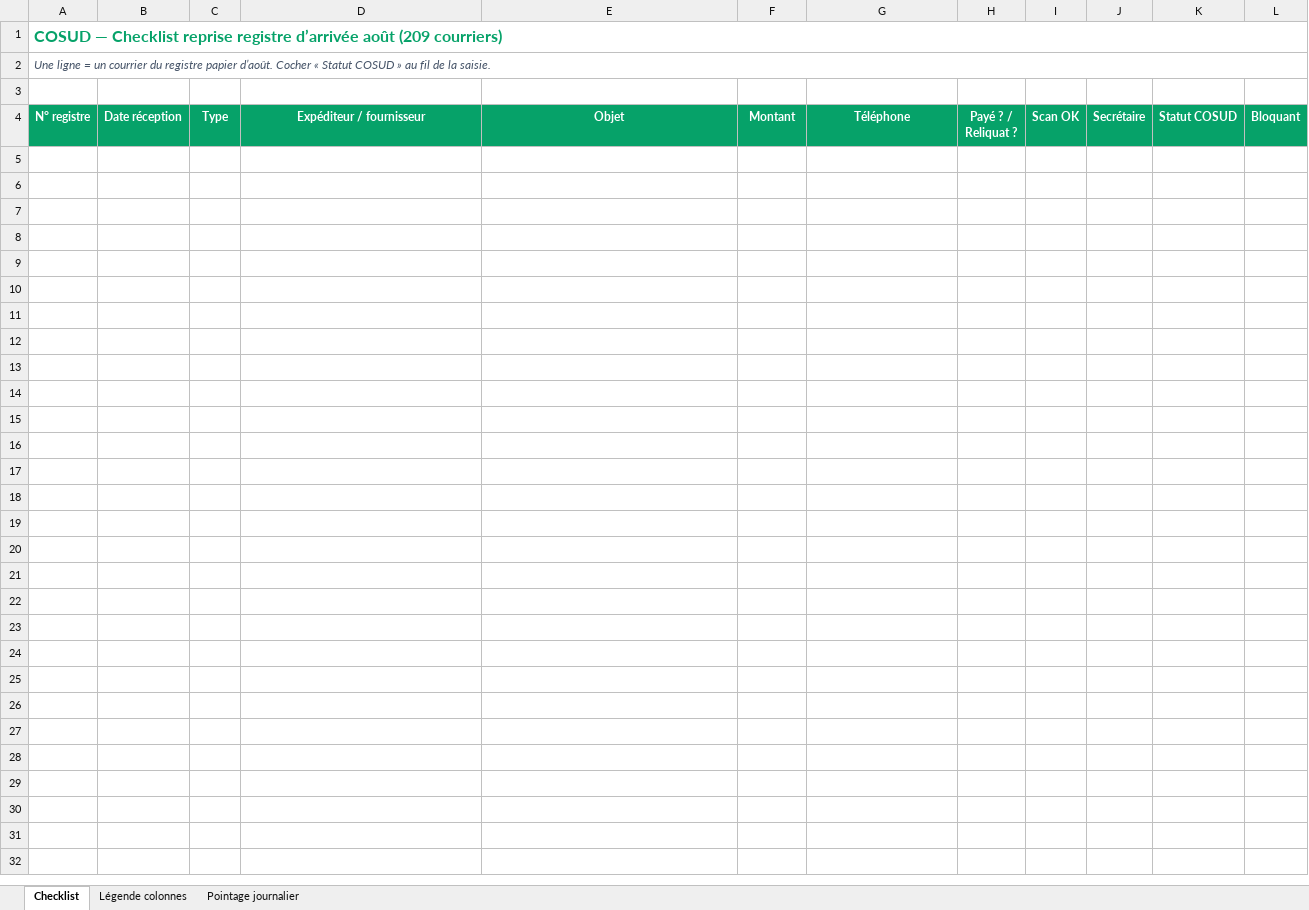
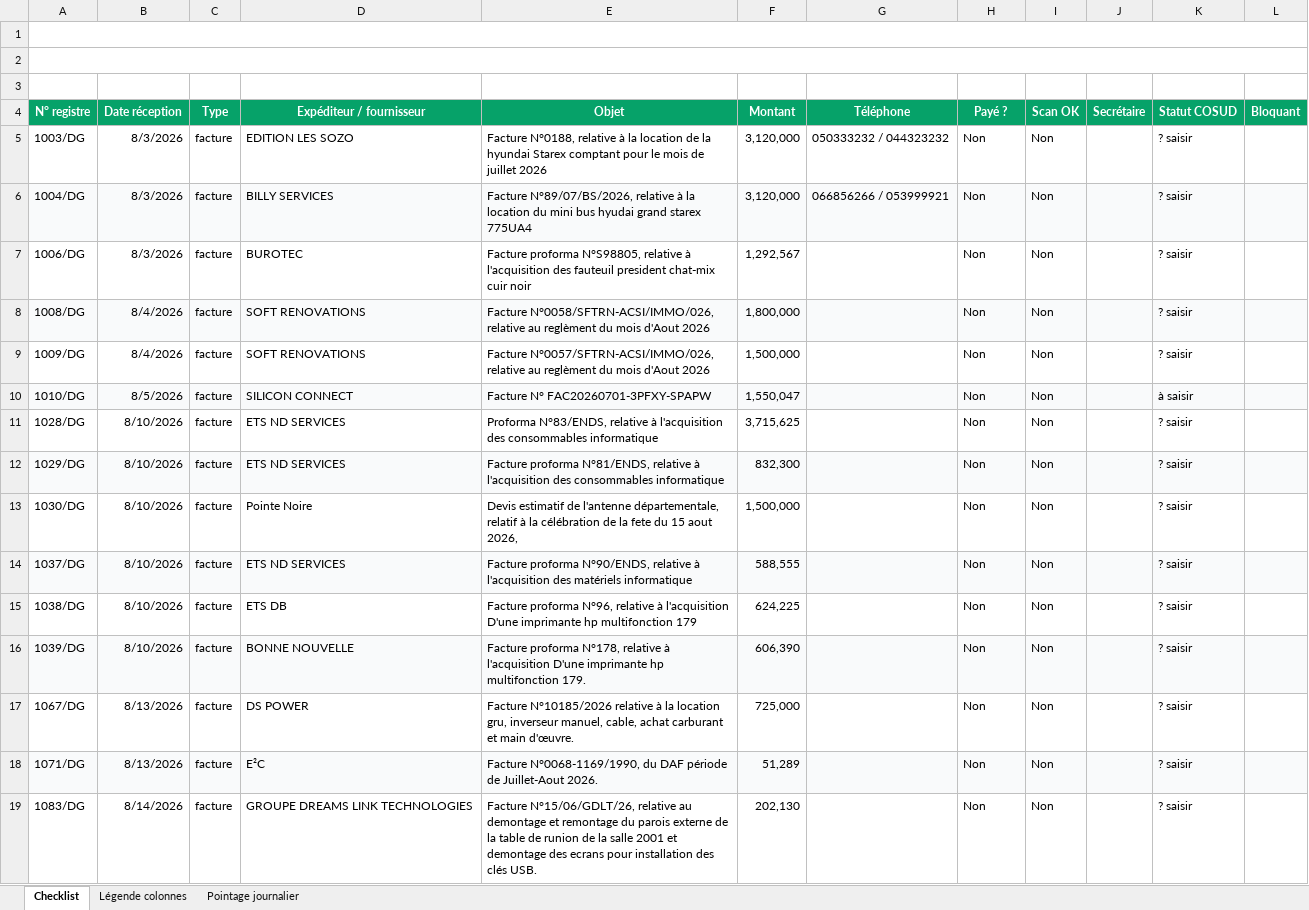
Before and after one commit to alangetelengo/cosud, an Excel workbook: docs/Checklist-reprise-registre-aout.xlsx, sheet Checklist, drawn as a sheet; only a part is shown; values as stored, in another font and other column widths than the file's, no borders; removed rows and columns are numbered as before the commit, all else as after; the diff covers the shown part only; the diff names each change by its address in the sheet, - before the commit and + after, or states it on an @@ line.

```diff
--- a/docs/Checklist-reprise-registre-aout.xlsx (sheet Checklist)
+++ b/docs/Checklist-reprise-registre-aout.xlsx (sheet Checklist)
-row 1: COSUD — Checklist reprise registre d’arrivée août (209 courriers)
-row 2: Une ligne = un courrier du registre papier d’août. Cocher « Statut COSUD » au fil de la saisie.
+A1:L1 merged
+row 2: (empty)
+row 3: (empty)
-H4: Payé ? / Reliquat ?
+H4: Payé ?
+row 5: 1003/DG | 8/3/2026 | facture | EDITION LES SOZO | Facture N°0188, relative à la location de la hyundai Starex comptant pour le mois de juillet 2026 | 3,120,000 | 050333232 / 044323232 | Non | Non |  | ? saisir
+row 6: 1004/DG | 8/3/2026 | facture | BILLY SERVICES | Facture N°89/07/BS/2026, relative à la location du mini bus hyudai grand starex 775UA4 | 3,120,000 | 066856266 / 053999921 | Non | Non |  | ? saisir
+row 7: 1006/DG | 8/3/2026 | facture | BUROTEC | Facture proforma N°S98805, relative à l'acquisition des fauteuil president chat-mix cuir noir | 1,292,567 |  | Non | Non |  | ? saisir
+row 8: 1008/DG | 8/4/2026 | facture | SOFT RENOVATIONS | Facture N°0058/SFTRN-ACSI/IMMO/026, relative au reglèment du mois d'Aout 2026 | 1,800,000 |  | Non | Non |  | ? saisir
+row 9: 1009/DG | 8/4/2026 | facture | SOFT RENOVATIONS | Facture N°0057/SFTRN-ACSI/IMMO/026, relative au reglèment du mois d'Aout 2026 | 1,500,000 |  | Non | Non |  | ? saisir
+row 10: 1010/DG | 8/5/2026 | facture | SILICON CONNECT | Facture N° FAC20260701-3PFXY-SPAPW | 1,550,047 |  | Non | Non |  | à saisir
+row 11: 1028/DG | 8/10/2026 | facture | ETS ND SERVICES | Proforma N°83/ENDS, relative à l'acquisition des consommables informatique | 3,715,625 |  | Non | Non |  | ? saisir
+row 12: 1029/DG | 8/10/2026 | facture | ETS ND SERVICES | Facture proforma N°81/ENDS, relative à l'acquisition des consommables informatique | 832,300 |  | Non | Non |  | ? saisir
+row 13: 1030/DG | 8/10/2026 | facture | Pointe Noire | Devis estimatif de l'antenne départementale, relatif à la célébration de la fete du 15 aout 2026, | 1,500,000 |  | Non | Non |  | ? saisir
+row 14: 1037/DG | 8/10/2026 | facture | ETS ND SERVICES | Facture proforma N°90/ENDS, relative à l'acquisition des matériels informatique | 588,555 |  | Non | Non |  | ? saisir
+row 15: 1038/DG | 8/10/2026 | facture | ETS DB | Facture proforma N°96, relative à l'acquisition D'une imprimante hp multifonction 179 | 624,225 |  | Non | Non |  | ? saisir
+row 16: 1039/DG | 8/10/2026 | facture | BONNE NOUVELLE | Facture proforma N°178, relative à l'acquisition D'une imprimante hp multifonction 179. | 606,390 |  | Non | Non |  | ? saisir
+row 17: 1067/DG | 8/13/2026 | facture | DS POWER | Facture N°10185/2026 relative à la location gru, inverseur manuel, cable, achat carburant et main d'œuvre. | 725,000 |  | Non | Non |  | ? saisir
+row 18: 1071/DG | 8/13/2026 | facture | E²C | Facture N°0068-1169/1990, du DAF période de Juillet-Aout 2026. | 51,289 |  | Non | Non |  | ? saisir
+row 19: 1083/DG | 8/14/2026 | facture | GROUPE DREAMS LINK TECHNOLOGIES | Facture N°15/06/GDLT/26, relative au demontage et remontage du parois externe de la table de runion de la salle 2001 et demontage des ecrans pour installation des clés USB. | 202,130 |  | Non | Non |  | ? saisir
```
Also changed, not shown: 43 added rows elsewhere in this sheet, 49 other files.
